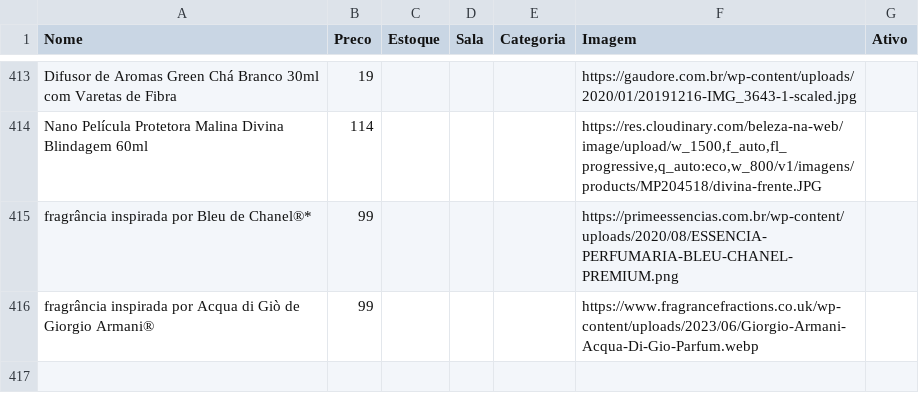
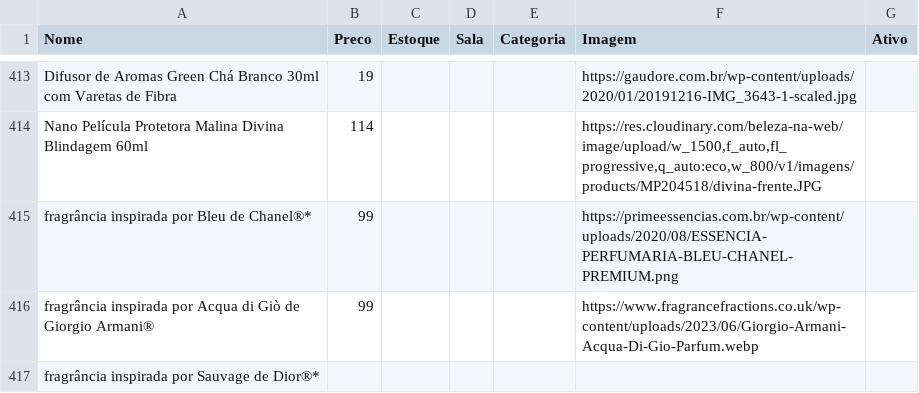
Before and after one commit to lojinhadd/loja, a CSV file: data.csv, drawn as a sheet; only a part is shown, gaps mark what is left out; the diff names each change by its address in the sheet, - before the commit and + after, or states it on an @@ line.

Commit message:
Auto-sync: planilha atualizada

```diff
--- a/data.csv
+++ b/data.csv
+row 417: fragrância inspirada por Sauvage de Dior®*
```
